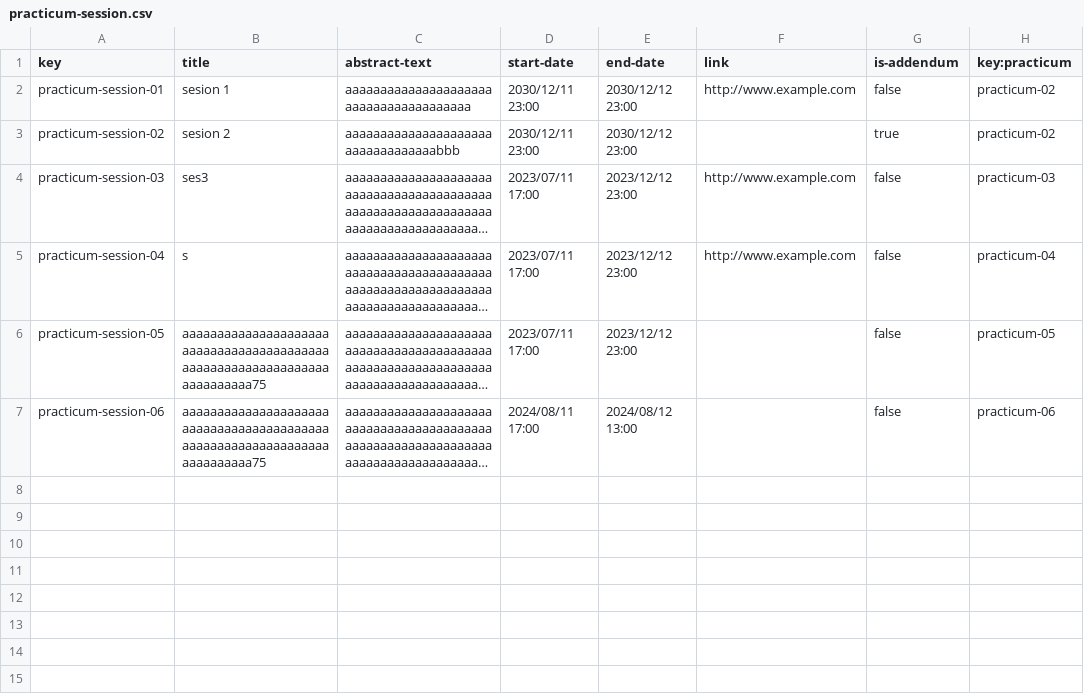
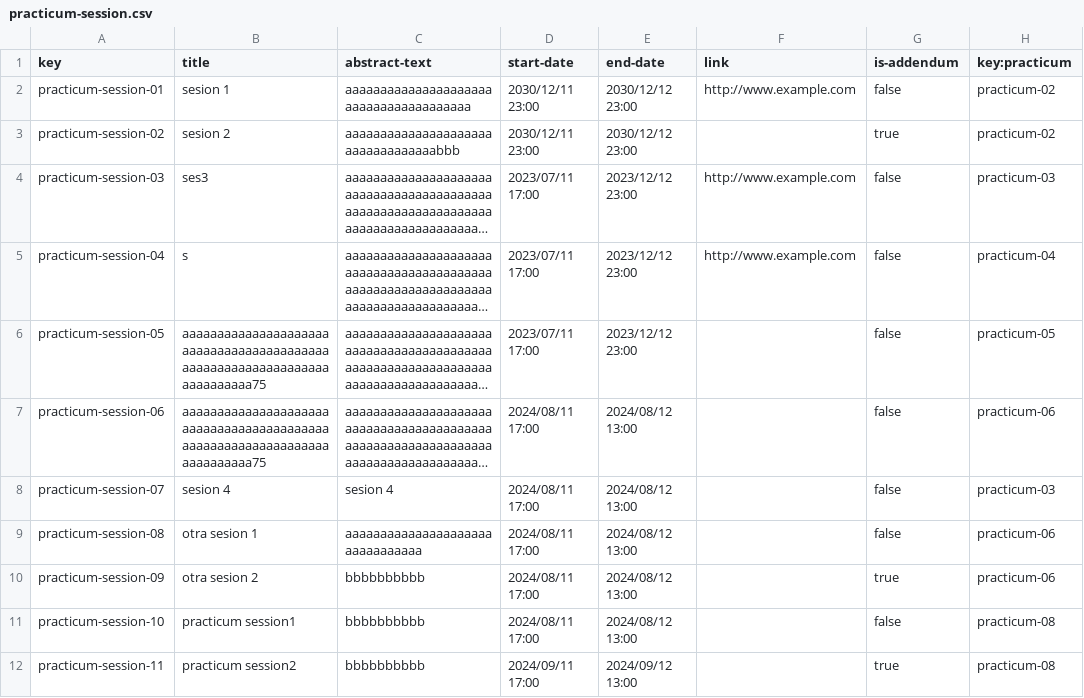
Before and after one commit to albert011/c1.03.14, a CSV file: src/main/webapp/WEB-INF/resources/sample-data/practicum-session.csv, drawn as a sheet; long unchanged cells end in …; the diff names each change by its address in the sheet, - before the commit and + after, or states it on an @@ line.

Commit message:
Tests de practicum y de practicum sessions

```diff
--- a/src/main/webapp/WEB-INF/resources/sample-data/practicum-session.csv
+++ b/src/main/webapp/WEB-INF/resources/sample-data/practicum-session.csv
+row 8: practicum-session-07 | sesion 4 | sesion 4 | 2024/08/11 17:00 | 2024/08/12 13:00 |  | false | practicum-03
+row 9: practicum-session-08 | otra sesion 1 | aaaaaaaaaaaaaaaaaaaaaaaaaaaaaaaa | 2024/08/11 17:00 | 2024/08/12 13:00 |  | false | practicum-06
+row 10: practicum-session-09 | otra sesion 2 | bbbbbbbbbb | 2024/08/11 17:00 | 2024/08/12 13:00 |  | true | practicum-06
+row 11: practicum-session-10 | practicum session1 | bbbbbbbbbb | 2024/08/11 17:00 | 2024/08/12 13:00 |  | false | practicum-08
+row 12: practicum-session-11 | practicum session2 | bbbbbbbbbb | 2024/09/11 17:00 | 2024/09/12 13:00 |  | true | practicum-08
```
Also changed, not shown: src/main/webapp/WEB-INF/resources/sample-data/practicum.csv, 51 other files.
